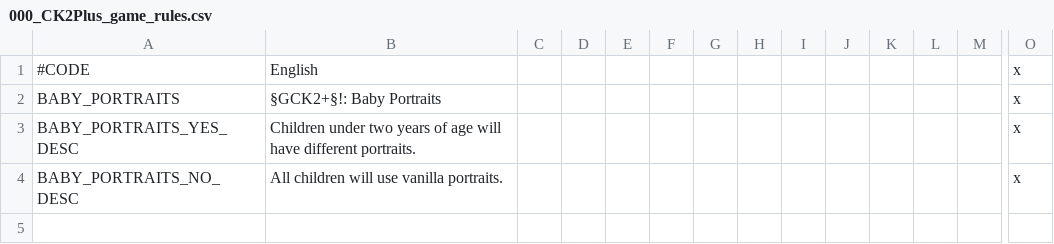
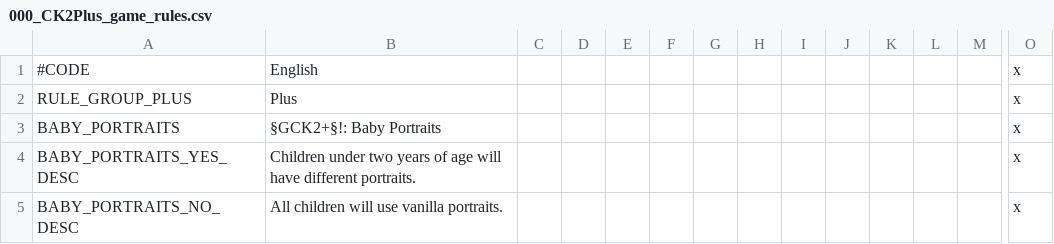
Before and after one commit to ck2plus/CK2Plus_Rewrite, a CSV file: CK3/localisation/000_CK2Plus_game_rules.csv, drawn as a sheet; only a part is shown, gaps mark what is left out; rows hold the shown columns only; the diff names each change by its address in the sheet, - before the commit and + after, or states it on an @@ line.

```diff
--- a/CK3/localisation/000_CK2Plus_game_rules.csv
+++ b/CK3/localisation/000_CK2Plus_game_rules.csv
+row 2: RULE_GROUP_PLUS | Plus |  |  |  |  |  |  |  |  |  |  |  | x
```
Also changed, not shown: CK3/localisation/000_CK2Plus_religions.csv, 13 other files.
